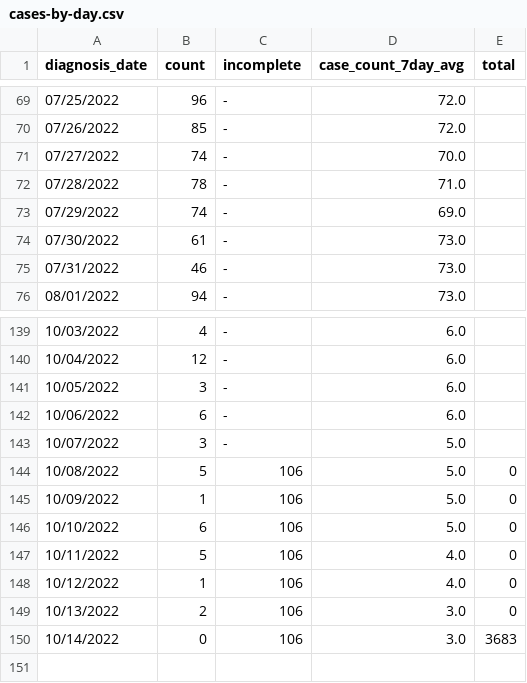
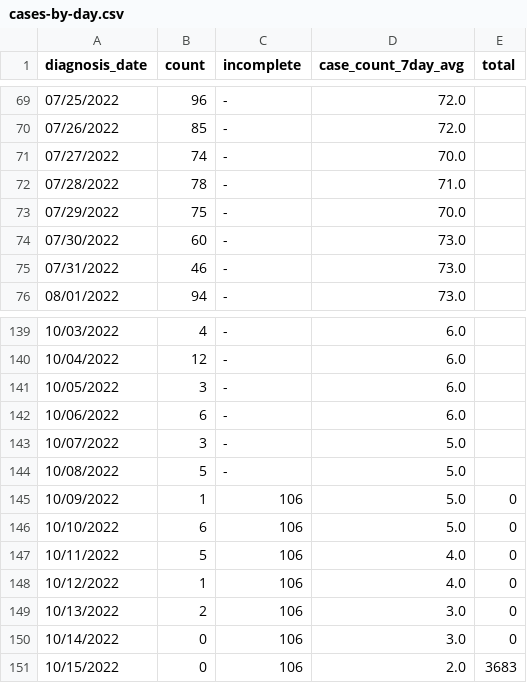
Before and after one commit to nychealth/monkeypox-data, a CSV file: trends/cases-by-day.csv, drawn as a sheet; only a part is shown, gaps mark what is left out.

Commit message:
10/18 Data Update

```diff
--- a/trends/cases-by-day.csv
+++ b/trends/cases-by-day.csv
@@ -72,4 +72,4 @@ diagnosis_date,count,incomplete,case_count_7day_avg,total
 07/28/2022,78,-,71.0,
-07/29/2022,74,-,69.0,
-07/30/2022,61,-,73.0,
+07/29/2022,75,-,70.0,
+07/30/2022,60,-,73.0,
 07/31/2022,46,-,73.0,
@@ -143,3 +143,3 @@ diagnosis_date,count,incomplete,case_count_7day_avg,total
 10/07/2022,3,-,5.0,
-10/08/2022,5,106,5.0,0
+10/08/2022,5,-,5.0,
 10/09/2022,1,106,5.0,0
@@ -149,2 +149,3 @@ diagnosis_date,count,incomplete,case_count_7day_avg,total
 10/13/2022,2,106,3.0,0
-10/14/2022,0,106,3.0,3683
+10/14/2022,0,106,3.0,0
+10/15/2022,0,106,2.0,3683
```
Also changed, not shown: 1 other file.
